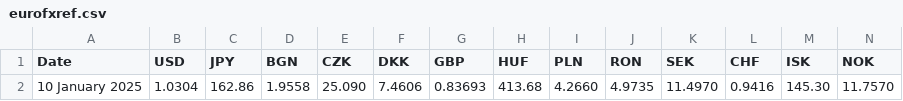
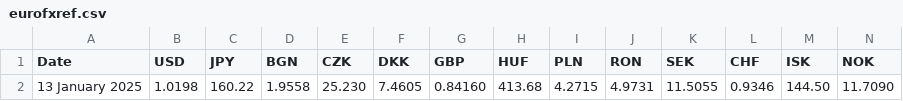
Before and after one commit to alexprengere/currencyconverter, a CSV file: currency_converter/eurofxref.csv, drawn as a sheet; only a part is shown; removed rows and columns are numbered as before the commit, all else as after; rows hold the shown columns only; the diff names each change by its address in the sheet, - before the commit and + after, or states it on an @@ line.

Commit message:
Update data

```diff
--- a/currency_converter/eurofxref.csv
+++ b/currency_converter/eurofxref.csv
-row 2: 10 January 2025 | 1.0304 | 162.86 | 1.9558 | 25.090 | 7.4606 | 0.83693 | 413.68 | 4.2660 | 4.9735 | 11.4970 | 0.9416 | 145.30 | 11.7570
+row 2: 13 January 2025 | 1.0198 | 160.22 | 1.9558 | 25.230 | 7.4605 | 0.84160 | 413.68 | 4.2715 | 4.9731 | 11.5055 | 0.9346 | 144.50 | 11.7090
```
Also changed, not shown: 1 other file.
